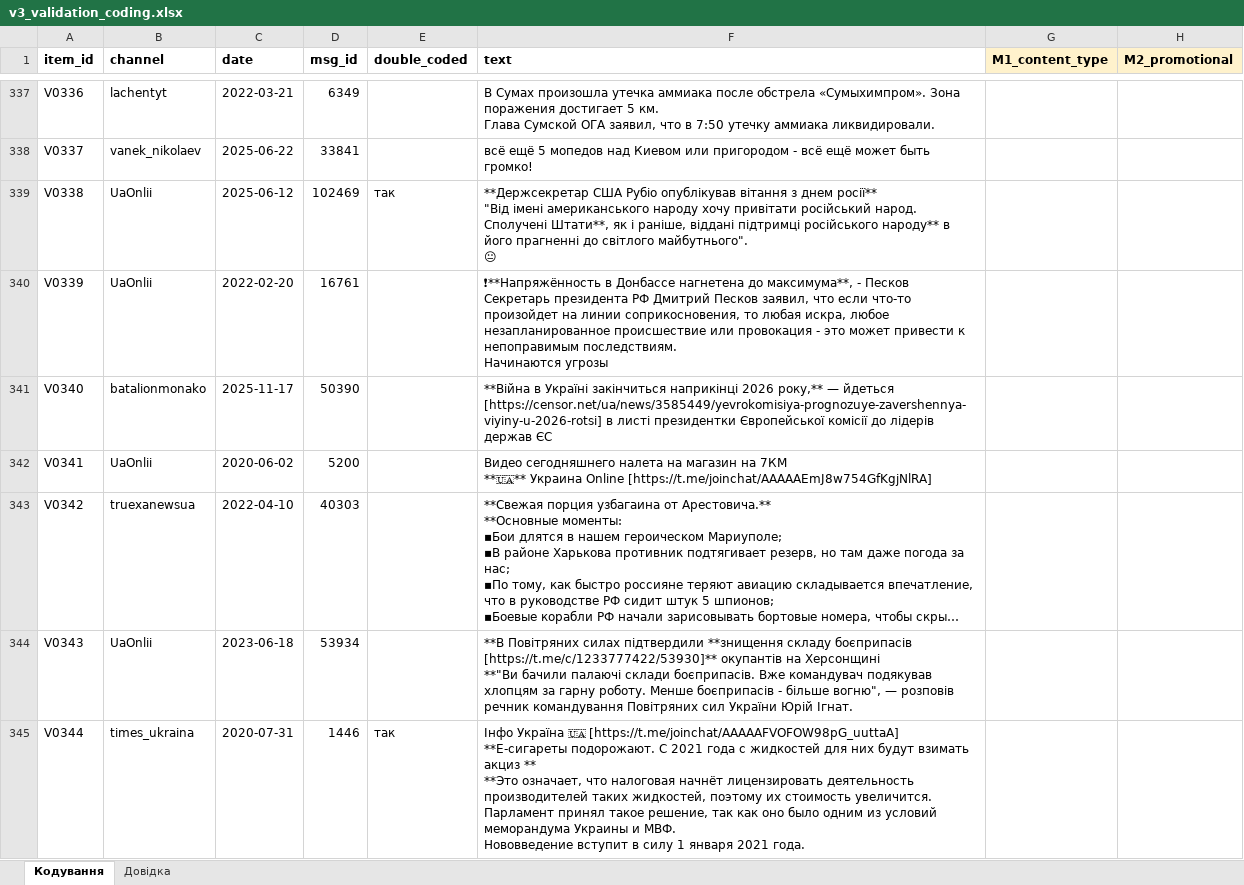
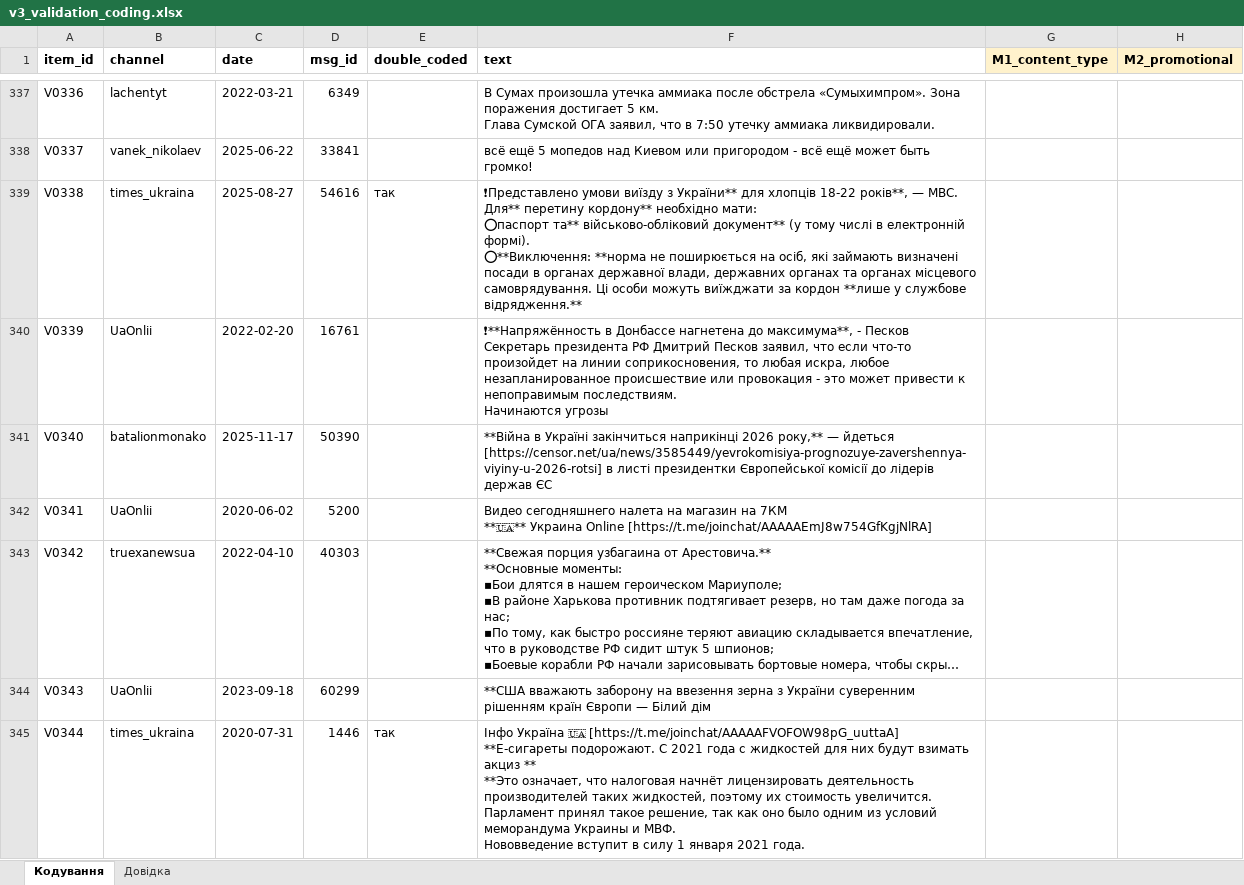
Before and after one commit to Ianitskyi/telegram-media-reproduction, an Excel workbook: validation/v3_validation_coding.xlsx, sheet Кодування, drawn as a sheet; only a part is shown, gaps mark what is left out; long unchanged cells end in …; values as stored, in another font and other column widths than the file's, no borders; ↵ is a line break in a cell; the diff covers the shown part only; the diff names each change by its address in the sheet, - before the commit and + after, or states it on an @@ line.

```diff
--- a/validation/v3_validation_coding.xlsx (sheet Кодування)
+++ b/validation/v3_validation_coding.xlsx (sheet Кодування)
-B339 (channel): UaOnlii
+B339 (channel): times_ukraina
-C339 (date): 2025-06-12
+C339 (date): 2025-08-27
-D339 (msg_id): 102469
+D339 (msg_id): 54616
-F339 (text): **Держсекретар США Рубіо опублікував вітання з днем росії** ↵ "Від імені американського народу хочу привітати російський народ. Сполучені Штати**, як і раніше, віддані підтримці російського народу** в його прагненні до світлого майбутнього". ↵ 😐
+F339 (text): ❗Представлено умови виїзду з України** для хлопців 18-22 років**, — МВС. ↵ Для** перетину кордону** необхідно мати: ↵ ⭕паспорт та** військово-обліковий документ** (у тому числі в електронній формі). ↵ ⭕**Виключення: **норма не поширюється на осіб, які займають визначені посади в органах державної влади, державних органах та органах місцевого самоврядування. Ці особи можуть виїжджати за кордон **лише у службове відрядження.**
-C344 (date): 2023-06-18
+C344 (date): 2023-09-18
-D344 (msg_id): 53934
+D344 (msg_id): 60299
-F344 (text): **В Повітряних силах підтвердили **знищення складу боєприпасів [https://t.me/c/1233777422/53930]** окупантів на Херсонщині ↵ **"Ви бачили палаючі склади боєприпасів. Вже командувач подякував хлопцям за гарну роботу. Менше боєприпасів - більше вогню", — розповів речник командування Повітряних сил України Юрій Ігнат.
+F344 (text): **США вважають заборону на ввезення зерна з України суверенним рішенням країн Європи — Білий дім
```
Also changed, not shown: 687 edited cells elsewhere in this sheet, 14 other files.
